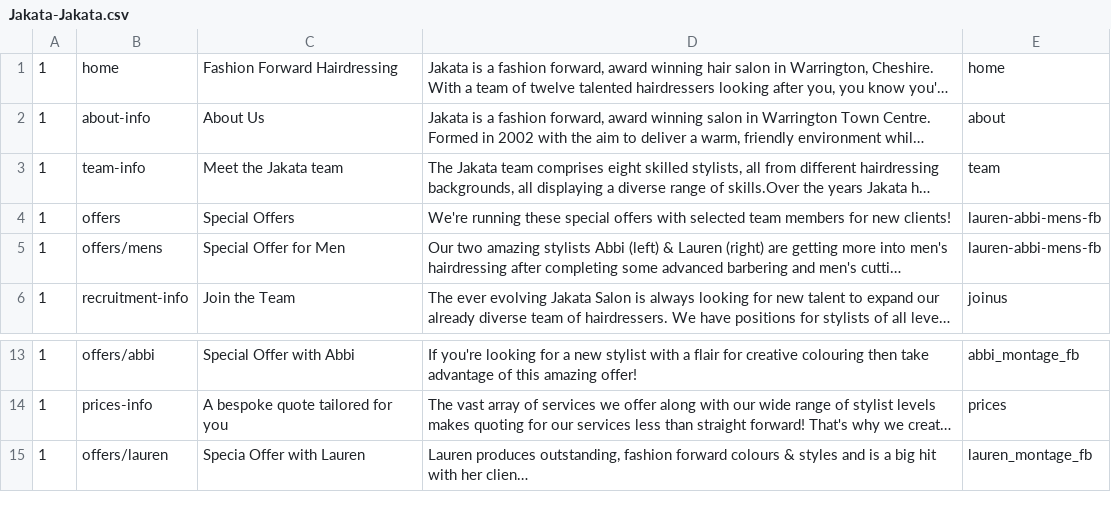
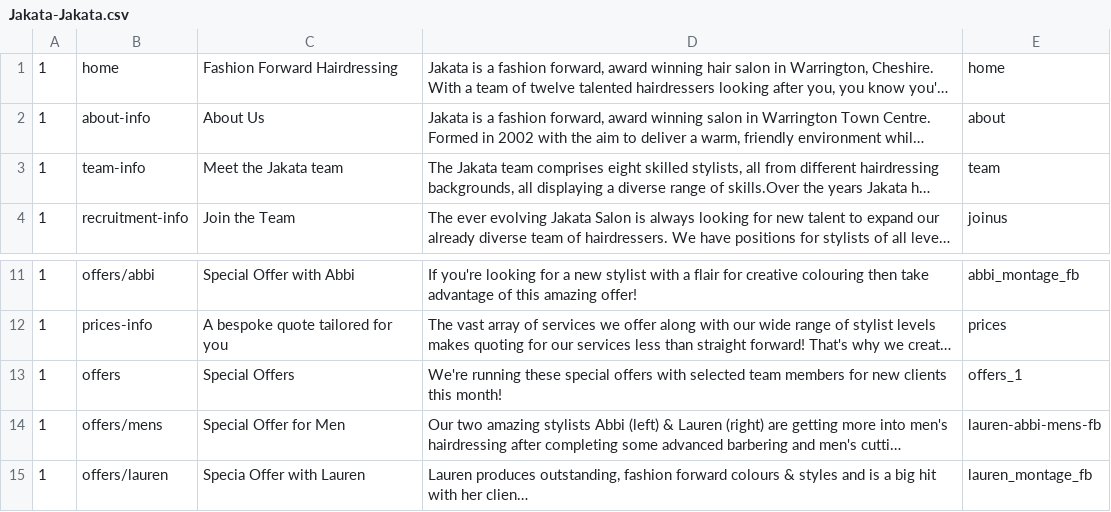
Before and after one commit to araquach/pk20, a CSV file: data/csv/meta_infos/Jakata-Jakata.csv, drawn as a sheet; only a part is shown, gaps mark what is left out; long unchanged cells end in …; removed rows and columns are numbered as before the commit, all else as after; the diff names each change by its address in the sheet, - before the commit and + after, or states it on an @@ line.

```diff
--- a/data/csv/meta_infos/Jakata-Jakata.csv
+++ b/data/csv/meta_infos/Jakata-Jakata.csv
-row 4: 1 | offers | Special Offers | We're running these special offers with selected team members for new clients! | lauren-abbi-mens-fb
+row 13: 1 | offers | Special Offers | We're running these special offers with selected team members for new clients this month! | offers_1
@@ row 5 moved to row 14: 1 @@
```
Also changed, not shown: data/csv/meta_infos/Base-Base.csv, data/csv/meta_infos/PK-PK.csv, 2 other files.
